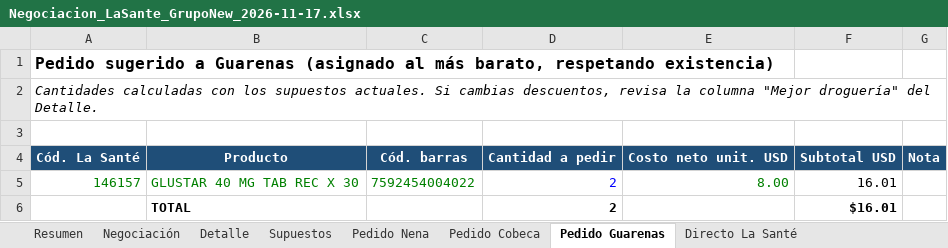
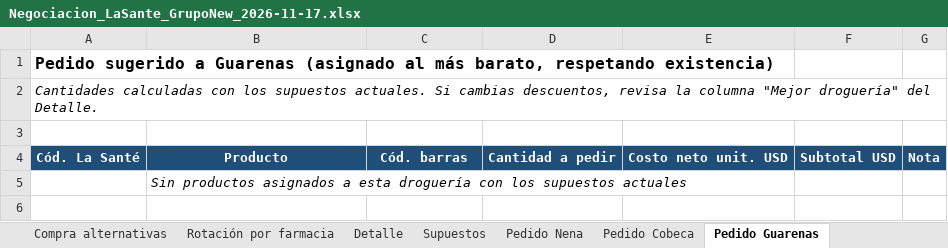
Before and after one commit to adaysnsilva-prog/marketing.me, an Excel workbook: Negociacion_LaSante_GrupoNew_2026-11-17.xlsx, sheet Pedido Guarenas, drawn as a sheet; values as stored, in another font and other column widths than the file's, no borders; removed rows and columns are numbered as before the commit, all else as after; the diff names each change by its address in the sheet, - before the commit and + after, or states it on an @@ line.

```diff
--- a/Negociacion_LaSante_GrupoNew_2026-11-17.xlsx (sheet Pedido Guarenas)
+++ b/Negociacion_LaSante_GrupoNew_2026-11-17.xlsx (sheet Pedido Guarenas)
+sheet tab: Compra alternativas
+sheet tab: Rotación por farmacia
-row 5: 146157 | GLUSTAR 40 MG TAB REC X 30 | 7592454004022 | 2 | 8.00 | 16.01
-row 6:  | TOTAL |  | 2 |  | $16.01
+row 5:  | Sin productos asignados a esta droguería con los supuestos actuales
```
Also changed, not shown: sheet Detalle, sheet Negociación, sheet Pedido Nena, sheet Pedido Cobeca, sheet Resumen, sheet Supuestos, 1 more sheet, other sheet tabs, formulas that keep their value, hidden cells.
